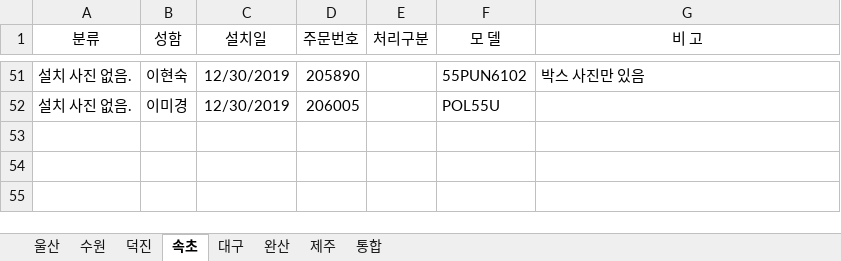
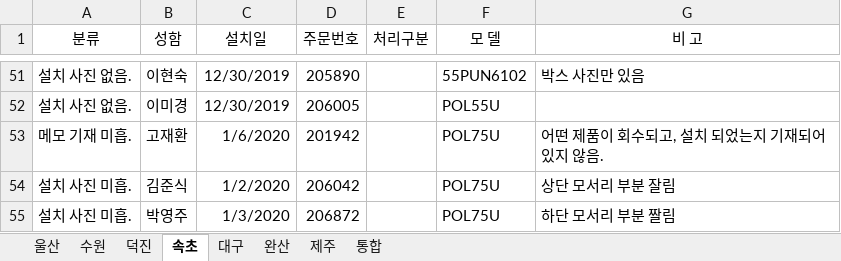
Before and after one commit to ChoJaeHwan/jungdong, an Excel workbook: 울산, 수원 처리불량건.xlsx, sheet 속초, drawn as a sheet; only a part is shown, gaps mark what is left out; values as stored, in another font and other column widths than the file's, no borders; the diff names each change by its address in the sheet, - before the commit and + after, or states it on an @@ line.

Commit message:
1/7 속초, 달서, 완산

```diff
--- a/울산, 수원 처리불량건.xlsx (sheet 속초)
+++ b/울산, 수원 처리불량건.xlsx (sheet 속초)
+row 53: 메모 기재 미흡. | 고재환 | 1/6/2020 | 201942 |  | POL75U | 어떤 제품이 회수되고, 설치 되었는지 기재되어 있지 않음.
+row 54: 설치 사진 미흡. | 김준식 | 1/2/2020 | 206042 |  | POL75U | 상단 모서리 부분 잘림
+row 55: 설치 사진 미흡. | 박영주 | 1/3/2020 | 206872 |  | POL75U | 하단 모서리 부분 짤림
```
Also changed, not shown: sheet 완산.
